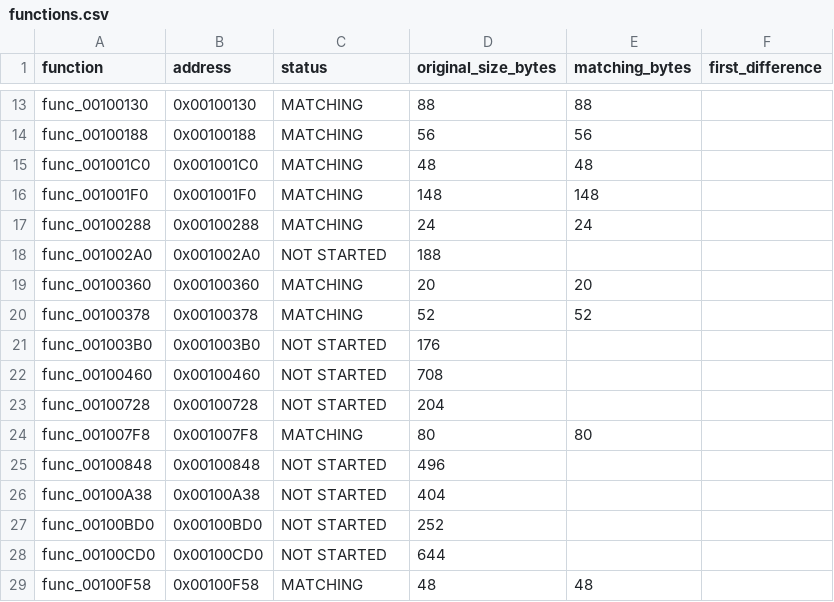
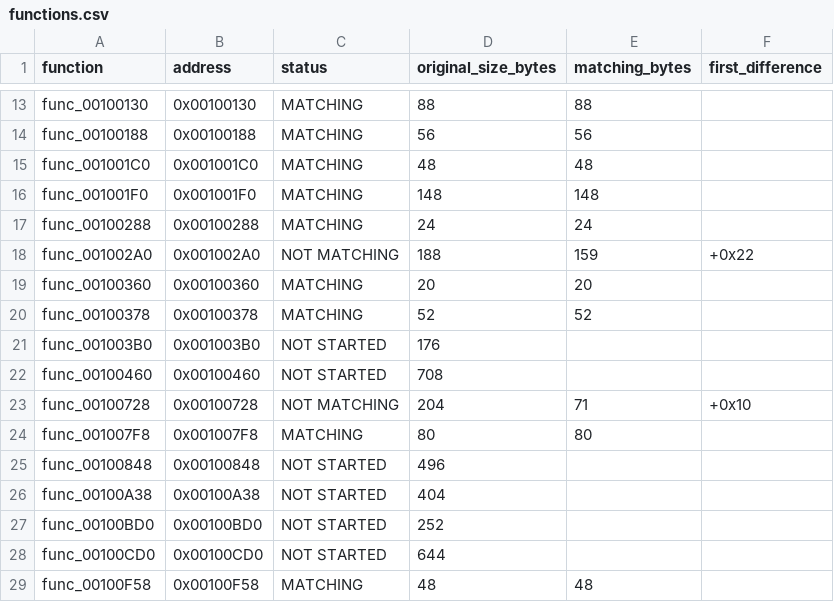
Before and after one commit to everfeel/rayman-revolution-decomp, a CSV file: progress/functions.csv, drawn as a sheet; only a part is shown, gaps mark what is left out.

```diff
--- a/progress/functions.csv
+++ b/progress/functions.csv
@@ -17,3 +17,3 @@ func_001001F0,0x001001F0,MATCHING,148,148,
 func_00100288,0x00100288,MATCHING,24,24,
-func_001002A0,0x001002A0,NOT STARTED,188,,
+func_001002A0,0x001002A0,NOT MATCHING,188,159,+0x22
 func_00100360,0x00100360,MATCHING,20,20,
@@ -22,3 +22,3 @@ func_001003B0,0x001003B0,NOT STARTED,176,,
 func_00100460,0x00100460,NOT STARTED,708,,
-func_00100728,0x00100728,NOT STARTED,204,,
+func_00100728,0x00100728,NOT MATCHING,204,71,+0x10
 func_001007F8,0x001007F8,MATCHING,80,80,
```
Also changed, not shown: 7 other files.
